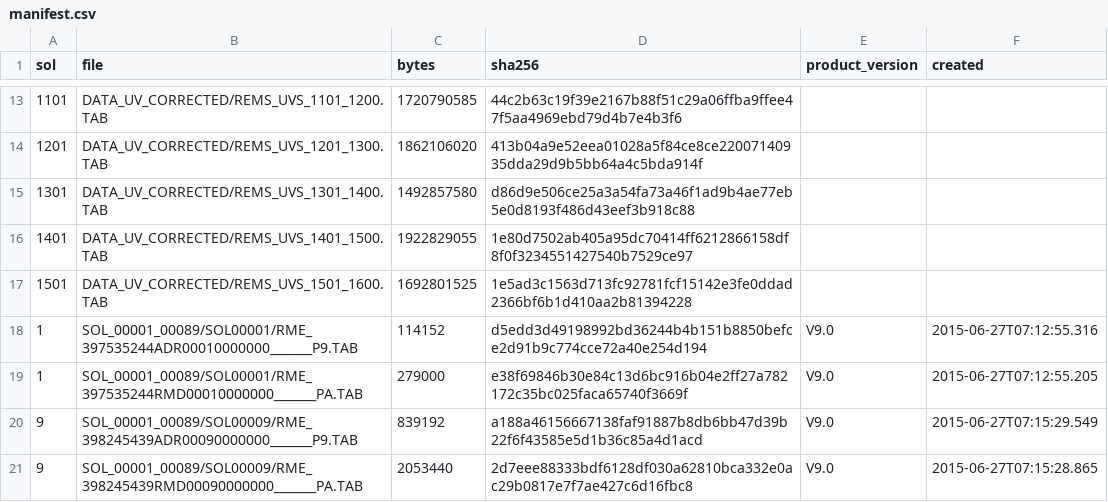
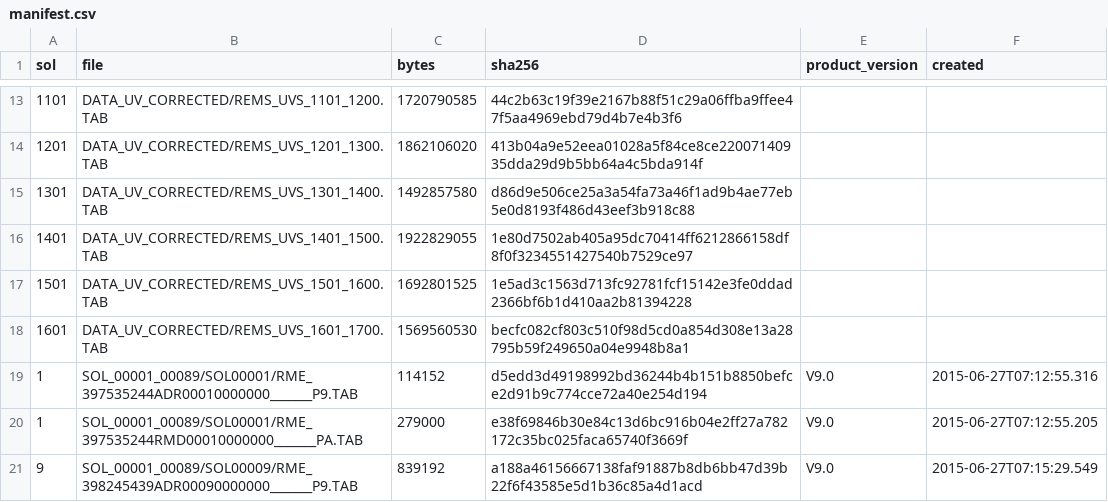
Before and after one commit to mcsyme11-byte/NASA-Data-and-API-Projects, a CSV file: mars-data/data/rems/manifest.csv, drawn as a sheet; only a part is shown, gaps mark what is left out; the shorter side is filled out with more unchanged rows.

```diff
--- a/mars-data/data/rems/manifest.csv
+++ b/mars-data/data/rems/manifest.csv
@@ -17,2 +17,3 @@ sol,file,bytes,sha256,product_version,created
 1501,DATA_UV_CORRECTED/REMS_UVS_1501_1600.TAB,1692801525,1e5ad3c1563d713fc92781fcf15142e3fe0ddad2366bf6b1d410aa2b81394228,,
+1601,DATA_UV_CORRECTED/REMS_UVS_1601_1700.TAB,1569560530,becfc082cf803c510f98d5cd0a854d308e13a28795b59f249650a04e9948b8a1,,
 1,SOL_00001_00089/SOL00001/RME_397535244ADR00010000000_______P9.TAB,114152,d5edd3d49198992bd36244b4b151b8850befce2d91b9c774cce72a40e254d194,V9.0,2015-06-27T07:12:55.316
```
Also changed, not shown: mars-data/data/rems/uv.csv, 1 other file.
